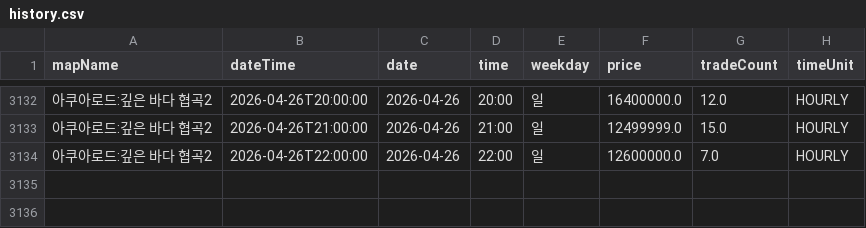
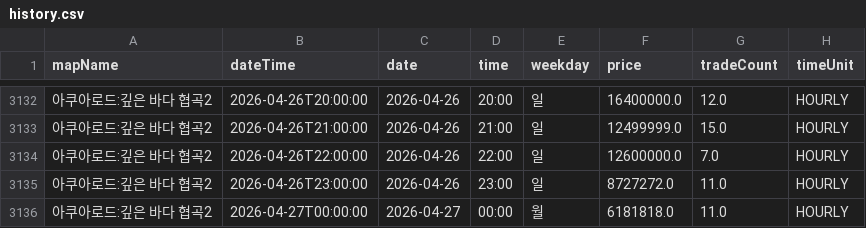
Before and after one commit to gjunil603/mashop-dashboard, a CSV file: data/maps/아쿠아로드_깊은_바다_협곡2/history.csv, drawn as a sheet; only a part is shown, gaps mark what is left out.

```diff
--- a/data/maps/아쿠아로드_깊은_바다_협곡2/history.csv
+++ b/data/maps/아쿠아로드_깊은_바다_협곡2/history.csv
@@ -3134 +3134,3 @@ mapName,dateTime,date,time,weekday,price,tradeCount,timeUnit
 아쿠아로드:깊은 바다 협곡2,2026-04-26T22:00:00,2026-04-26,22:00,일,12600000.0,7.0,HOURLY
+아쿠아로드:깊은 바다 협곡2,2026-04-26T23:00:00,2026-04-26,23:00,일,8727272.0,11.0,HOURLY
+아쿠아로드:깊은 바다 협곡2,2026-04-27T00:00:00,2026-04-27,00:00,월,6181818.0,11.0,HOURLY
```
Also changed, not shown: data/maps/미나르숲_남겨진_용의_둥지/history.csv, data/maps/미나르숲_망가진_용의_둥지/history.csv, 3 other files.
